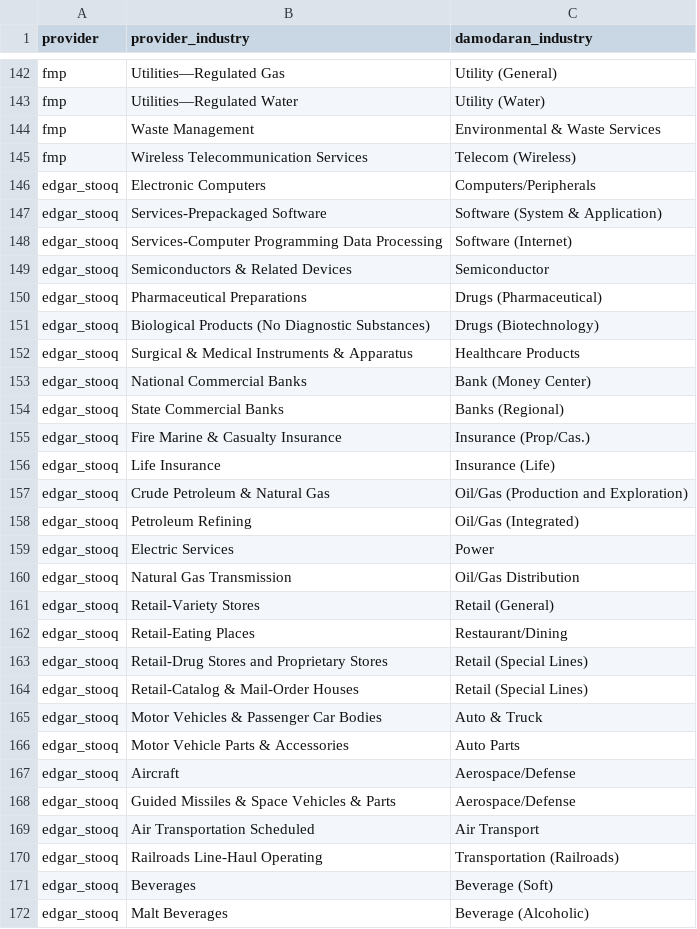
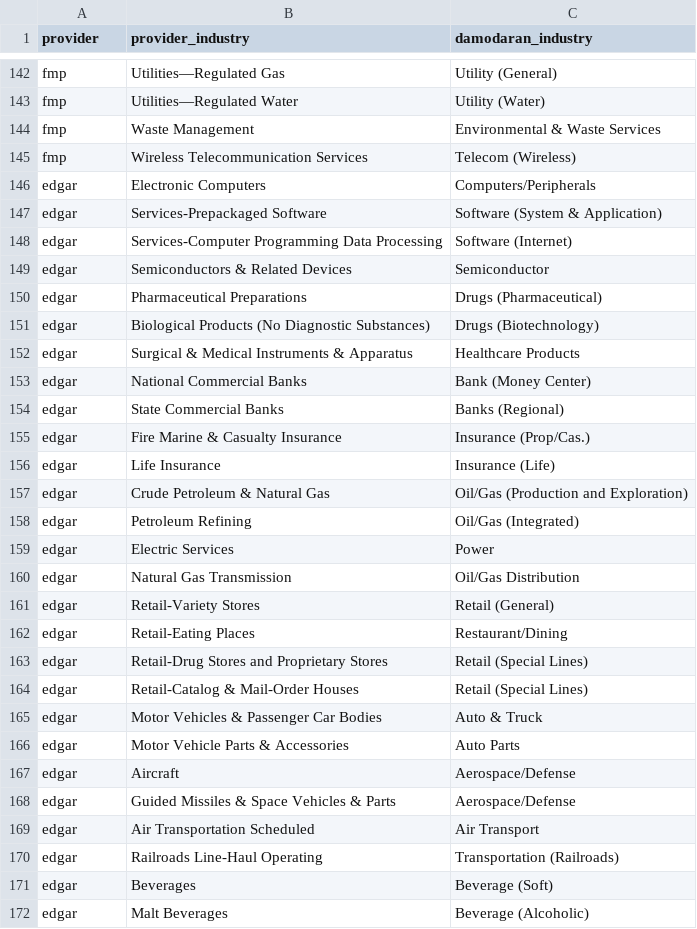
Before and after one commit to nicolas-ricc/damodaran, a CSV file: src/bot/ingest/industry_mapping.csv, drawn as a sheet; only a part is shown, gaps mark what is left out; the diff covers the shown part only.

```diff
--- a/src/bot/ingest/industry_mapping.csv
+++ b/src/bot/ingest/industry_mapping.csv
@@ -145,28 +145,28 @@ fmp,Waste Management,Environmental & Waste Services
 fmp,Wireless Telecommunication Services,Telecom (Wireless)
-edgar_stooq,Electronic Computers,Computers/Peripherals
-edgar_stooq,Services-Prepackaged Software,Software (System & Application)
-edgar_stooq,Services-Computer Programming Data Processing,Software (Internet)
-edgar_stooq,Semiconductors & Related Devices,Semiconductor
-edgar_stooq,Pharmaceutical Preparations,Drugs (Pharmaceutical)
-edgar_stooq,Biological Products (No Diagnostic Substances),Drugs (Biotechnology)
-edgar_stooq,Surgical & Medical Instruments & Apparatus,Healthcare Products
-edgar_stooq,National Commercial Banks,Bank (Money Center)
-edgar_stooq,State Commercial Banks,Banks (Regional)
-edgar_stooq,Fire Marine & Casualty Insurance,Insurance (Prop/Cas.)
-edgar_stooq,Life Insurance,Insurance (Life)
-edgar_stooq,Crude Petroleum & Natural Gas,Oil/Gas (Production and Exploration)
-edgar_stooq,Petroleum Refining,Oil/Gas (Integrated)
-edgar_stooq,Electric Services,Power
-edgar_stooq,Natural Gas Transmission,Oil/Gas Distribution
-edgar_stooq,Retail-Variety Stores,Retail (General)
-edgar_stooq,Retail-Eating Places,Restaurant/Dining
-edgar_stooq,Retail-Drug Stores and Proprietary Stores,Retail (Special Lines)
-edgar_stooq,Retail-Catalog & Mail-Order Houses,Retail (Special Lines)
-edgar_stooq,Motor Vehicles & Passenger Car Bodies,Auto & Truck
-edgar_stooq,Motor Vehicle Parts & Accessories,Auto Parts
-edgar_stooq,Aircraft,Aerospace/Defense
-edgar_stooq,Guided Missiles & Space Vehicles & Parts,Aerospace/Defense
-edgar_stooq,Air Transportation Scheduled,Air Transport
-edgar_stooq,Railroads Line-Haul Operating,Transportation (Railroads)
-edgar_stooq,Beverages,Beverage (Soft)
-edgar_stooq,Malt Beverages,Beverage (Alcoholic)
+edgar,Electronic Computers,Computers/Peripherals
+edgar,Services-Prepackaged Software,Software (System & Application)
+edgar,Services-Computer Programming Data Processing,Software (Internet)
+edgar,Semiconductors & Related Devices,Semiconductor
+edgar,Pharmaceutical Preparations,Drugs (Pharmaceutical)
+edgar,Biological Products (No Diagnostic Substances),Drugs (Biotechnology)
+edgar,Surgical & Medical Instruments & Apparatus,Healthcare Products
+edgar,National Commercial Banks,Bank (Money Center)
+edgar,State Commercial Banks,Banks (Regional)
+edgar,Fire Marine & Casualty Insurance,Insurance (Prop/Cas.)
+edgar,Life Insurance,Insurance (Life)
+edgar,Crude Petroleum & Natural Gas,Oil/Gas (Production and Exploration)
+edgar,Petroleum Refining,Oil/Gas (Integrated)
+edgar,Electric Services,Power
+edgar,Natural Gas Transmission,Oil/Gas Distribution
+edgar,Retail-Variety Stores,Retail (General)
+edgar,Retail-Eating Places,Restaurant/Dining
+edgar,Retail-Drug Stores and Proprietary Stores,Retail (Special Lines)
+edgar,Retail-Catalog & Mail-Order Houses,Retail (Special Lines)
+edgar,Motor Vehicles & Passenger Car Bodies,Auto & Truck
+edgar,Motor Vehicle Parts & Accessories,Auto Parts
+edgar,Aircraft,Aerospace/Defense
+edgar,Guided Missiles & Space Vehicles & Parts,Aerospace/Defense
+edgar,Air Transportation Scheduled,Air Transport
+edgar,Railroads Line-Haul Operating,Transportation (Railroads)
+edgar,Beverages,Beverage (Soft)
+edgar,Malt Beverages,Beverage (Alcoholic)
```
Also changed, not shown: 166 edited cells elsewhere in this file, 6 other files.
